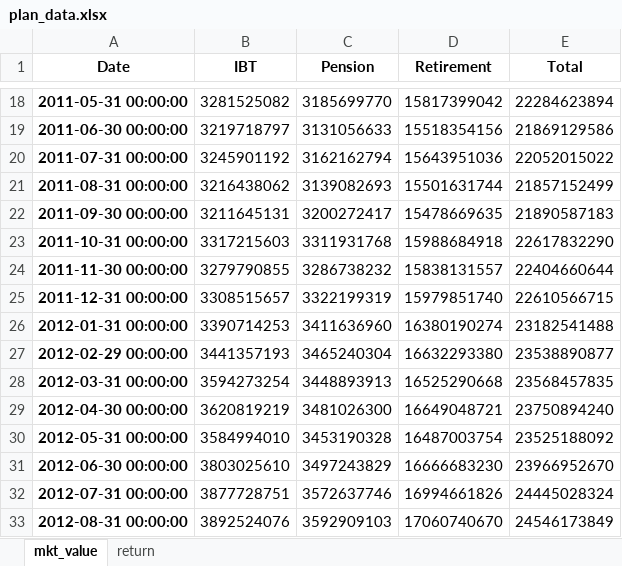
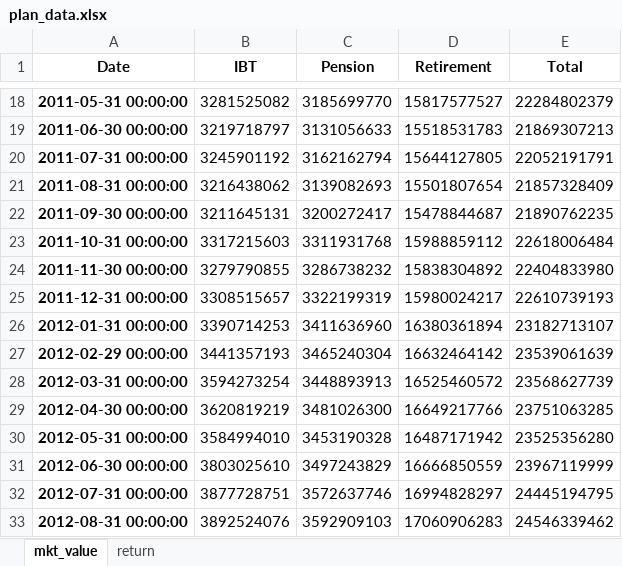
Before and after one commit to pforjoe/SAA, an Excel workbook: data/time_series/plan_data.xlsx, sheet mkt_value, drawn as a sheet; only a part is shown, gaps mark what is left out; values as stored, in another font and other column widths than the file's, no borders; conditional formats not drawn; the diff covers the shown part only; the diff names each change by its address in the sheet, - before the commit and + after, or states it on an @@ line.

Commit message:
add back misc receivs to retirement and total mvs

```diff
--- a/data/time_series/plan_data.xlsx (sheet mkt_value)
+++ b/data/time_series/plan_data.xlsx (sheet mkt_value)
-D18 (Retirement): 15817399042
+D18 (Retirement): 15817577527
-E18 (Total): 22284623894
+E18 (Total): 22284802379
-D19 (Retirement): 15518354156
+D19 (Retirement): 15518531783
-E19 (Total): 21869129586
+E19 (Total): 21869307213
-D20 (Retirement): 15643951036
+D20 (Retirement): 15644127805
-E20 (Total): 22052015022
+E20 (Total): 22052191791
-D21 (Retirement): 15501631744
+D21 (Retirement): 15501807654
-E21 (Total): 21857152499
+E21 (Total): 21857328409
-D22 (Retirement): 15478669635
+D22 (Retirement): 15478844687
-E22 (Total): 21890587183
+E22 (Total): 21890762235
-D23 (Retirement): 15988684918
+D23 (Retirement): 15988859112
-E23 (Total): 22617832290
+E23 (Total): 22618006484
-D24 (Retirement): 15838131557
+D24 (Retirement): 15838304892
-E24 (Total): 22404660644
+E24 (Total): 22404833980
-D25 (Retirement): 15979851740
+D25 (Retirement): 15980024217
-E25 (Total): 22610566715
+E25 (Total): 22610739193
-D26 (Retirement): 16380190274
+D26 (Retirement): 16380361894
-E26 (Total): 23182541488
+E26 (Total): 23182713107
-D27 (Retirement): 16632293380
+D27 (Retirement): 16632464142
-E27 (Total): 23538890877
+E27 (Total): 23539061639
-D28 (Retirement): 16525290668
+D28 (Retirement): 16525460572
-E28 (Total): 23568457835
+E28 (Total): 23568627739
-D29 (Retirement): 16649048721
+D29 (Retirement): 16649217766
-E29 (Total): 23750894240
+E29 (Total): 23751063285
-D30 (Retirement): 16487003754
+D30 (Retirement): 16487171942
-E30 (Total): 23525188092
+E30 (Total): 23525356280
-D31 (Retirement): 16666683230
+D31 (Retirement): 16666850559
-E31 (Total): 23966952670
+E31 (Total): 23967119999
-D32 (Retirement): 16994661826
+D32 (Retirement): 16994828297
-E32 (Total): 24445028324
+E32 (Total): 24445194795
-D33 (Retirement): 17060740670
+D33 (Retirement): 17060906283
-E33 (Total): 24546173849
+E33 (Total): 24546339462
```
Also changed, not shown: 262 edited cells elsewhere in this sheet, 7 other files.
